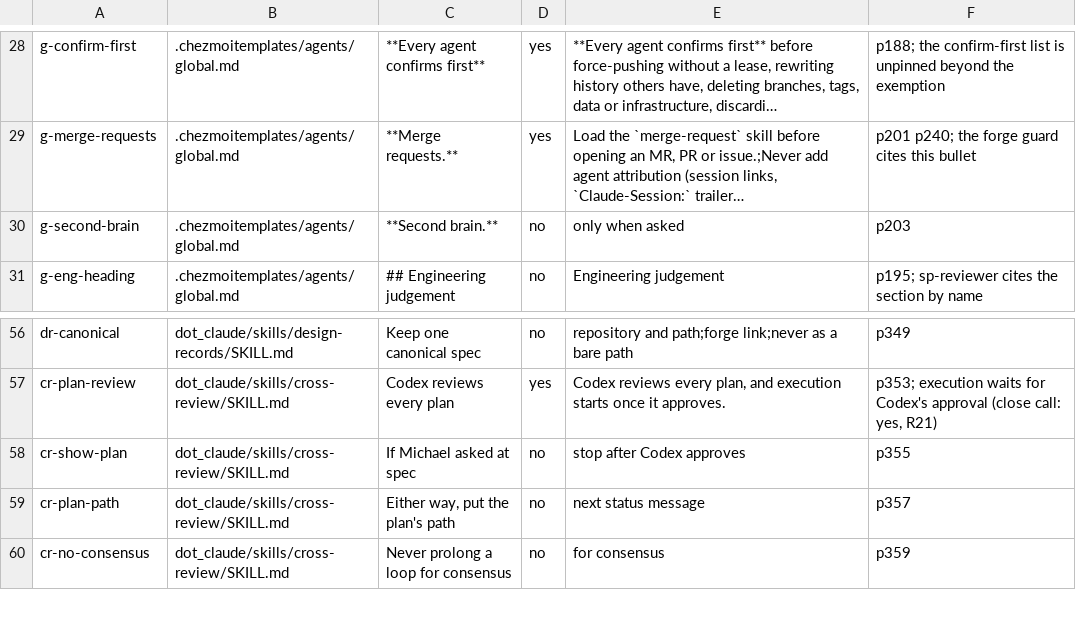
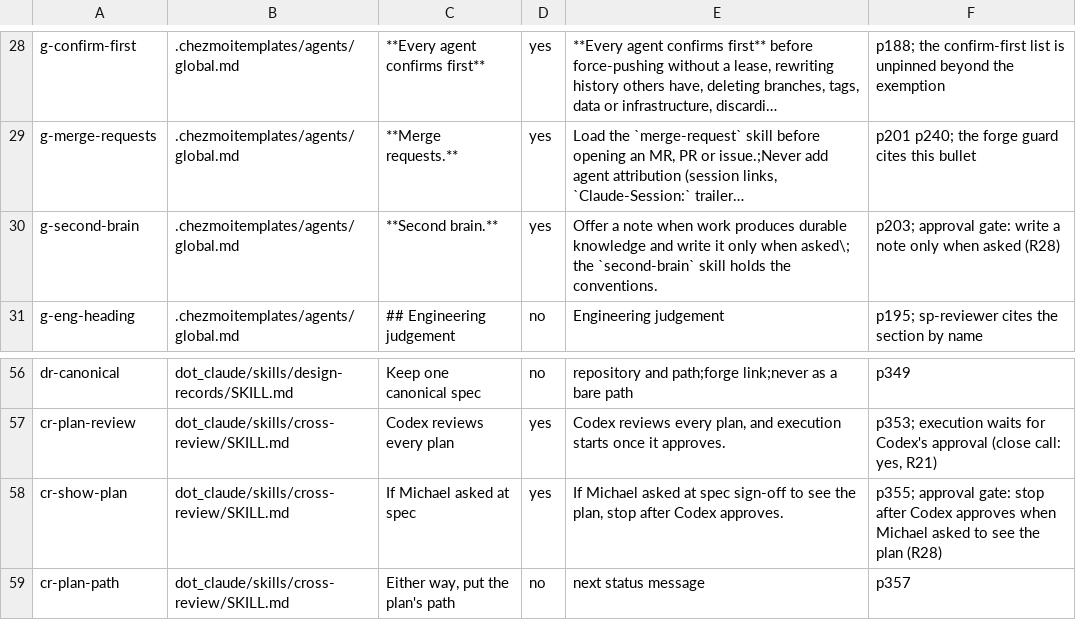
Before and after one commit to michaelrigart/dotfiles, a TSV file: .scripts/test-audit/proposed-rules.tsv, drawn as a sheet; only a part is shown, gaps mark what is left out; the shorter side is filled out with more unchanged rows; long unchanged cells end in …; the diff names each change by its address in the sheet, - before the commit and + after, or states it on an @@ line.

Commit message:
Treat the second-brain and show-plan approvals as safety rules
Revision 4 (checks-4 with pins-2): both rows and their pins become safety rows with whole-sentence terms; the draft checks kill 220/220 rule mutants, 141/141 on safety rows. Rulings R26-R28 on merges, configuration-data pins and these two gates.

```diff
--- a/.scripts/test-audit/proposed-rules.tsv
+++ b/.scripts/test-audit/proposed-rules.tsv
-D30: no
+D30: yes
-E30: only when asked
+E30: Offer a note when work produces durable knowledge and write it only when asked\; the `second-brain` skill holds the conventions.
-F30: p203
+F30: p203; approval gate: write a note only when asked (R28)
-D58: no
+D58: yes
-E58: stop after Codex approves
+E58: If Michael asked at spec sign-off to see the plan, stop after Codex approves.
-F58: p355
+F58: p355; approval gate: stop after Codex approves when Michael asked to see the plan (R28)
```
Also changed, not shown: .scripts/test-audit/pinned-rules.tsv, 1 other file.
